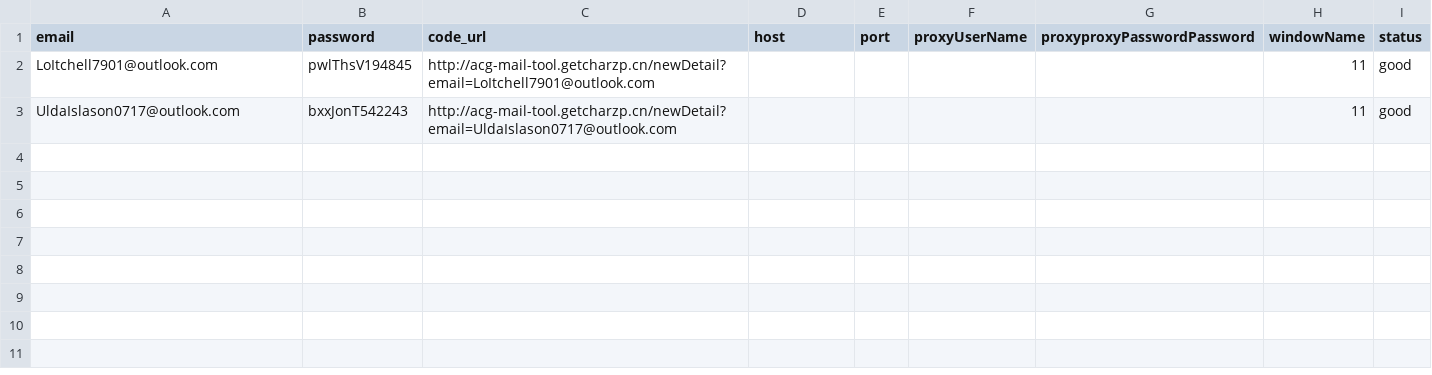
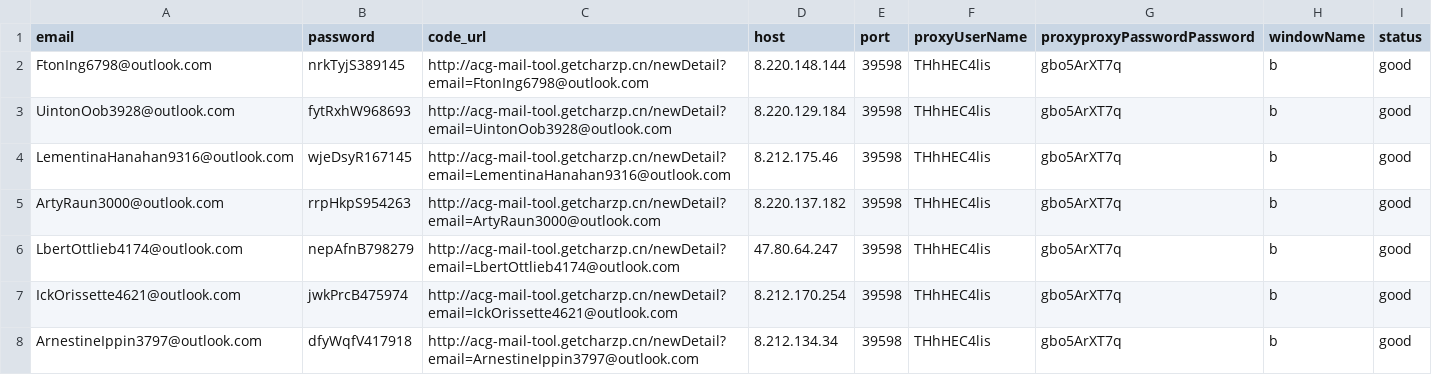
Before and after one commit to Fanjuanjuan7/KL_AI, a CSV file: kl-mail.csv, drawn as a sheet; removed rows and columns are numbered as before the commit, all else as after; the diff names each change by its address in the sheet, - before the commit and + after, or states it on an @@ line.

```diff
--- a/kl-mail.csv
+++ b/kl-mail.csv
-row 2: LoItchell7901@outlook.com | pwlThsV194845 | http://acg-mail-tool.getcharzp.cn/newDetail?email=LoItchell7901@outlook.com |  |  |  |  | 11 | good
-row 3: UldaIslason0717@outlook.com | bxxJonT542243 | http://acg-mail-tool.getcharzp.cn/newDetail?email=UldaIslason0717@outlook.com |  |  |  |  | 11 | good
+row 2: FtonIng6798@outlook.com | nrkTyjS389145 | http://acg-mail-tool.getcharzp.cn/newDetail?email=FtonIng6798@outlook.com | 8.220.148.144 | 39598 | THhHEC4lis | gbo5ArXT7q | b | good
+row 3: UintonOob3928@outlook.com | fytRxhW968693 | http://acg-mail-tool.getcharzp.cn/newDetail?email=UintonOob3928@outlook.com | 8.220.129.184 | 39598 | THhHEC4lis | gbo5ArXT7q | b | good
+row 4: LementinaHanahan9316@outlook.com | wjeDsyR167145 | http://acg-mail-tool.getcharzp.cn/newDetail?email=LementinaHanahan9316@outlook.com | 8.212.175.46 | 39598 | THhHEC4lis | gbo5ArXT7q | b | good
+row 5: ArtyRaun3000@outlook.com | rrpHkpS954263 | http://acg-mail-tool.getcharzp.cn/newDetail?email=ArtyRaun3000@outlook.com | 8.220.137.182 | 39598 | THhHEC4lis | gbo5ArXT7q | b | good
+row 6: LbertOttlieb4174@outlook.com | nepAfnB798279 | http://acg-mail-tool.getcharzp.cn/newDetail?email=LbertOttlieb4174@outlook.com | 47.80.64.247 | 39598 | THhHEC4lis | gbo5ArXT7q | b | good
+row 7: IckOrissette4621@outlook.com | jwkPrcB475974 | http://acg-mail-tool.getcharzp.cn/newDetail?email=IckOrissette4621@outlook.com | 8.212.170.254 | 39598 | THhHEC4lis | gbo5ArXT7q | b | good
+row 8: ArnestineIppin3797@outlook.com | dfyWqfV417918 | http://acg-mail-tool.getcharzp.cn/newDetail?email=ArnestineIppin3797@outlook.com | 8.212.134.34 | 39598 | THhHEC4lis | gbo5ArXT7q | b | good
```
Also changed, not shown: 8 other files.
